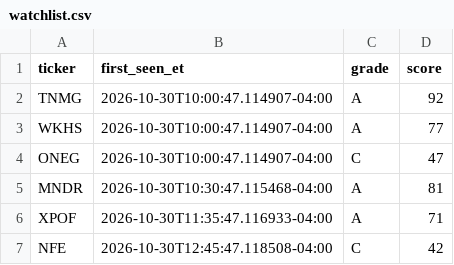
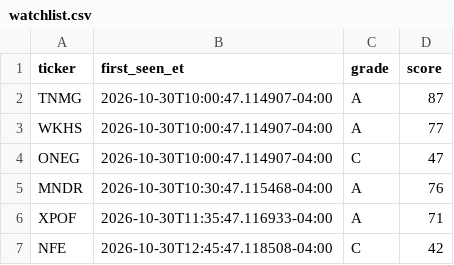
Before and after one commit to aligaam2-art/pennybot, a CSV file: journal/days/2026-10-30/watchlist.csv, drawn as a sheet.

```diff
--- a/journal/days/2026-10-30/watchlist.csv
+++ b/journal/days/2026-10-30/watchlist.csv
@@ -1,6 +1,6 @@
 ticker,first_seen_et,grade,score
-TNMG,2026-10-30T10:00:47.114907-04:00,A,92
+TNMG,2026-10-30T10:00:47.114907-04:00,A,87
 WKHS,2026-10-30T10:00:47.114907-04:00,A,77
 ONEG,2026-10-30T10:00:47.114907-04:00,C,47
-MNDR,2026-10-30T10:30:47.115468-04:00,A,81
+MNDR,2026-10-30T10:30:47.115468-04:00,A,76
 XPOF,2026-10-30T11:35:47.116933-04:00,A,71
```
Also changed, not shown: 1 other file.
